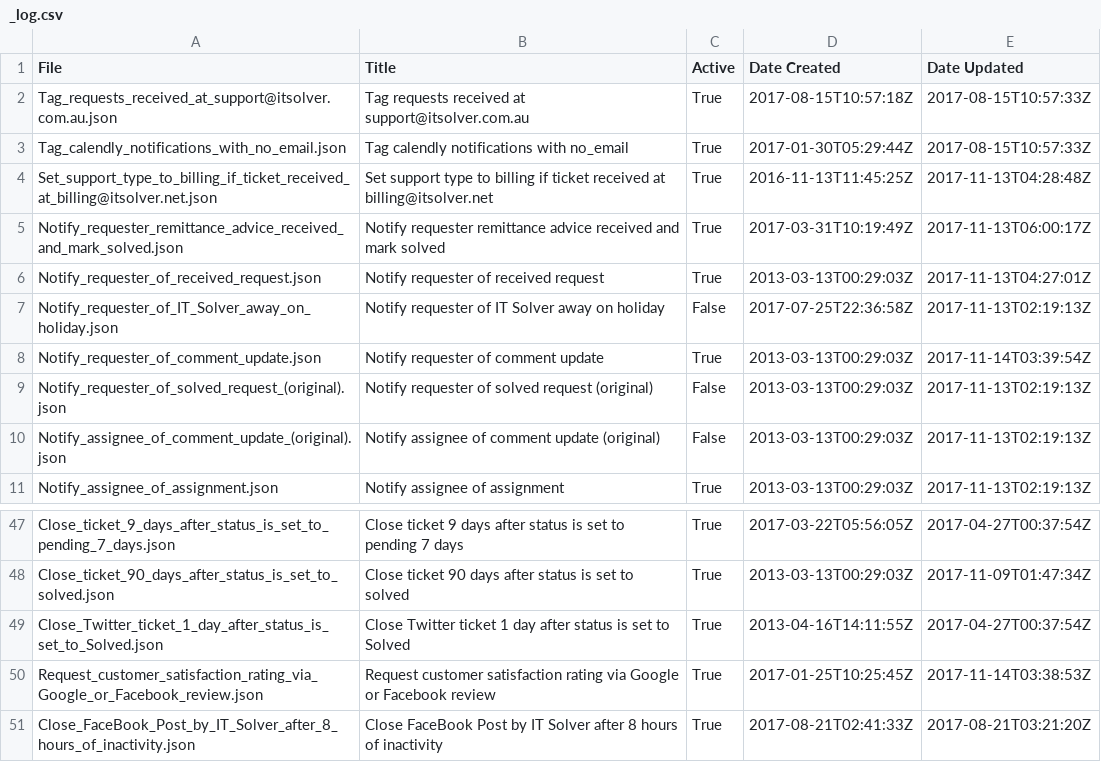
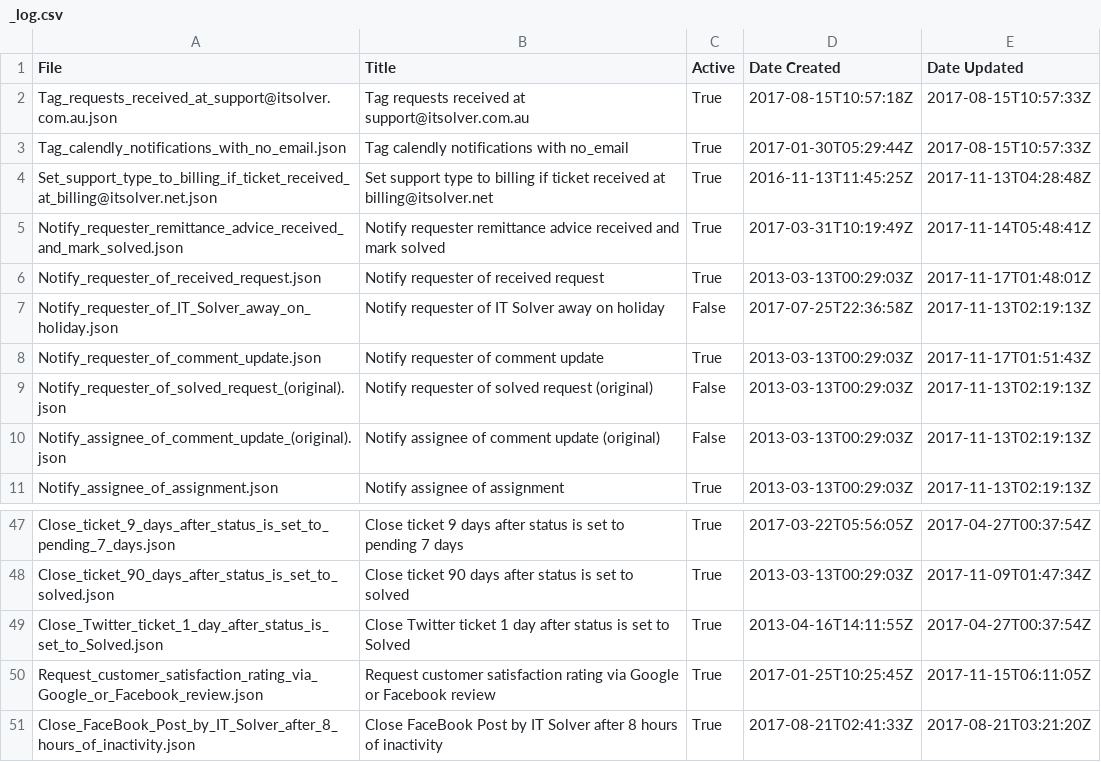
Before and after one commit to itsolver/zendesk, a CSV file: automations/_log.csv, drawn as a sheet; only a part is shown, gaps mark what is left out.

```diff
--- a/automations/_log.csv
+++ b/automations/_log.csv
@@ -4,6 +4,6 @@ Tag_calendly_notifications_with_no_email.json,Tag calendly notifications with no
 Set_support_type_to_billing_if_ticket_received_at_billing@itsolver.net.json,Set support type to billing if ticket received at billing@itsolver.net,True,2016-11-13T11:45:25Z,2017-11-13T04:28:48Z
-Notify_requester_remittance_advice_received_and_mark_solved.json,Notify requester remittance advice received and mark solved,True,2017-03-31T10:19:49Z,2017-11-13T06:00:17Z
-Notify_requester_of_received_request.json,Notify requester of received request,True,2013-03-13T00:29:03Z,2017-11-13T04:27:01Z
+Notify_requester_remittance_advice_received_and_mark_solved.json,Notify requester remittance advice received and mark solved,True,2017-03-31T10:19:49Z,2017-11-14T05:48:41Z
+Notify_requester_of_received_request.json,Notify requester of received request,True,2013-03-13T00:29:03Z,2017-11-17T01:48:01Z
 Notify_requester_of_IT_Solver_away_on_holiday.json,Notify requester of IT Solver away on holiday,False,2017-07-25T22:36:58Z,2017-11-13T02:19:13Z
-Notify_requester_of_comment_update.json,Notify requester of comment update,True,2013-03-13T00:29:03Z,2017-11-14T03:39:54Z
+Notify_requester_of_comment_update.json,Notify requester of comment update,True,2013-03-13T00:29:03Z,2017-11-17T01:51:43Z
 Notify_requester_of_solved_request_(original).json,Notify requester of solved request (original),False,2013-03-13T00:29:03Z,2017-11-13T02:19:13Z
@@ -49,3 +49,3 @@ Close_ticket_90_days_after_status_is_set_to_solved.json,Close ticket 90 days aft
 Close_Twitter_ticket_1_day_after_status_is_set_to_Solved.json,Close Twitter ticket 1 day after status is set to Solved,True,2013-04-16T14:11:55Z,2017-04-27T00:37:54Z
-Request_customer_satisfaction_rating_via_Google_or_Facebook_review.json,Request customer satisfaction rating via Google or Facebook review,True,2017-01-25T10:25:45Z,2017-11-14T03:38:53Z
+Request_customer_satisfaction_rating_via_Google_or_Facebook_review.json,Request customer satisfaction rating via Google or Facebook review,True,2017-01-25T10:25:45Z,2017-11-15T06:11:05Z
 Close_FaceBook_Post_by_IT_Solver_after_8_hours_of_inactivity.json,Close FaceBook Post by IT Solver after 8 hours of inactivity,True,2017-08-21T02:41:33Z,2017-08-21T03:21:20Z
```
Also changed, not shown: app_installations/_log.csv, macros/_log.csv, 10 other files.
